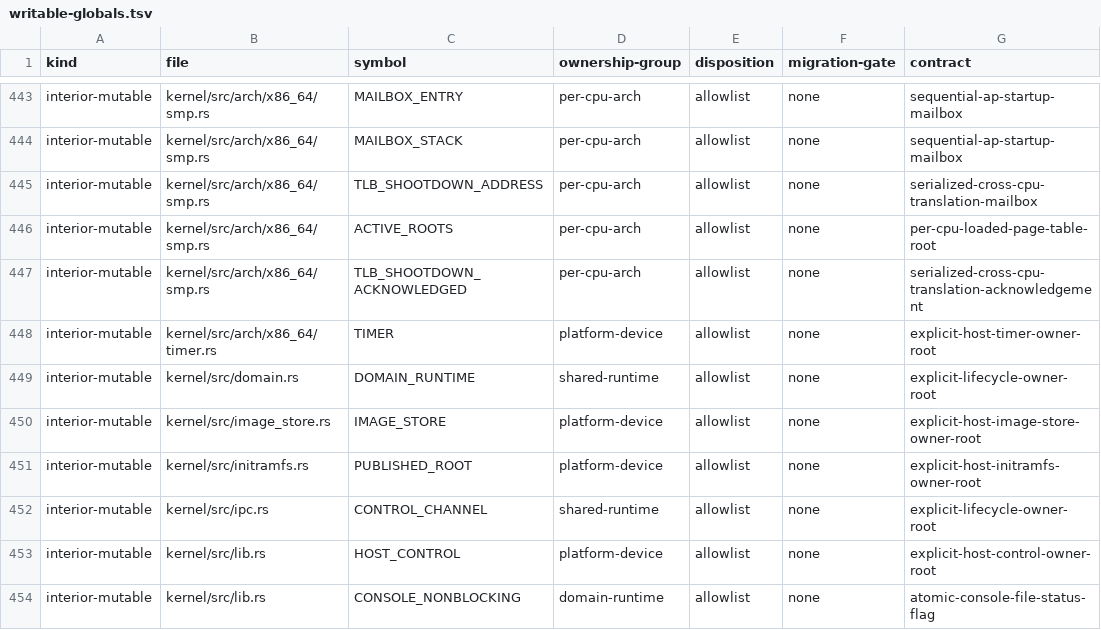
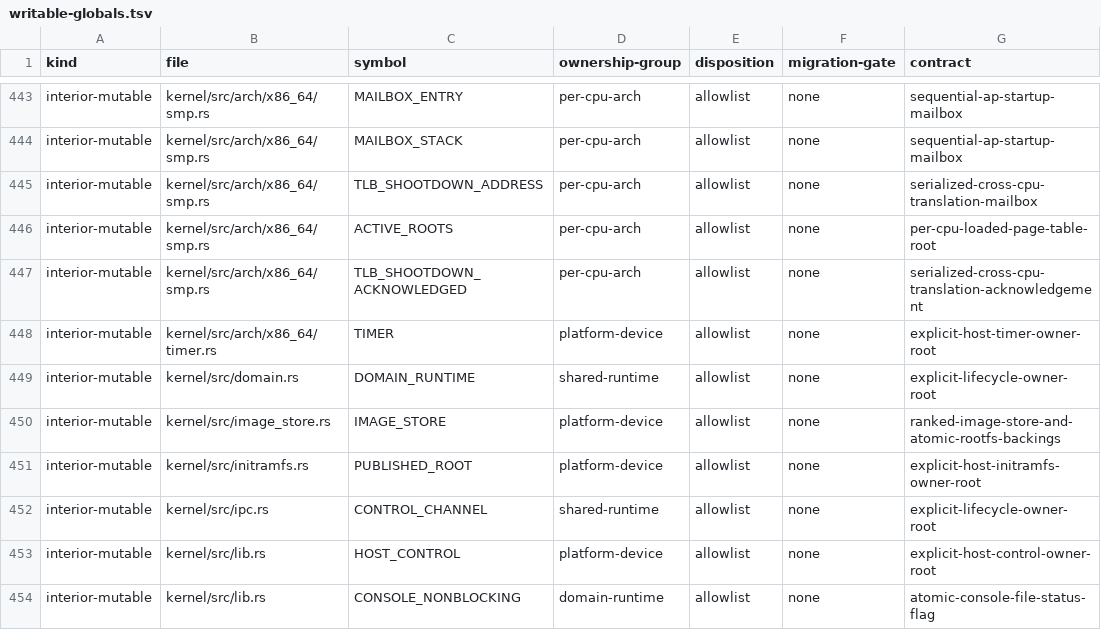
Before and after one commit to rvdende/linox, a TSV file: docs/feedback-hardening/writable-globals.tsv, drawn as a sheet; only a part is shown, gaps mark what is left out.

```diff
--- a/docs/feedback-hardening/writable-globals.tsv
+++ b/docs/feedback-hardening/writable-globals.tsv
@@ -449,3 +449,3 @@ interior-mutable	kernel/src/arch/x86_64/timer.rs	TIMER	platform-device	allowlist
 interior-mutable	kernel/src/domain.rs	DOMAIN_RUNTIME	shared-runtime	allowlist	none	explicit-lifecycle-owner-root
-interior-mutable	kernel/src/image_store.rs	IMAGE_STORE	platform-device	allowlist	none	explicit-host-image-store-owner-root
+interior-mutable	kernel/src/image_store.rs	IMAGE_STORE	platform-device	allowlist	none	ranked-image-store-and-atomic-rootfs-backings
 interior-mutable	kernel/src/initramfs.rs	PUBLISHED_ROOT	platform-device	allowlist	none	explicit-host-initramfs-owner-root
```
Also changed, not shown: 3 other files.
